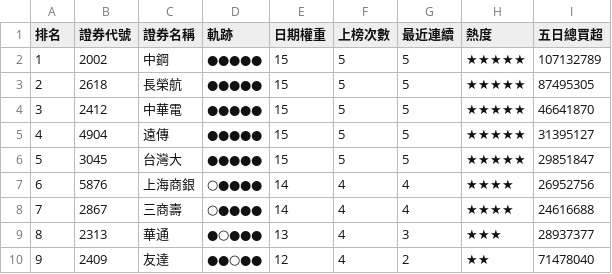
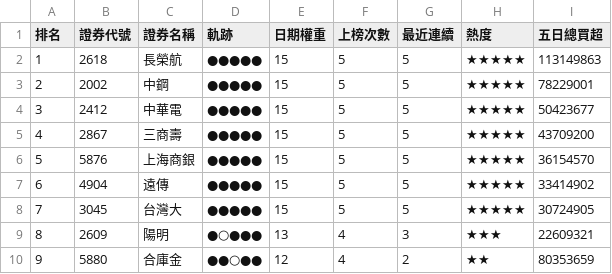
Before and after one commit to SongChiChuang/tw-stock-flow, a CSV file: reports/streak/foreign_streak_top30.csv, drawn as a sheet; only a part is shown; the diff covers the shown part only.

```diff
--- a/reports/streak/foreign_streak_top30.csv
+++ b/reports/streak/foreign_streak_top30.csv
@@ -1,10 +1,10 @@
 排名,證券代號,證券名稱,軌跡,日期權重,上榜次數,最近連續,熱度,五日總買超
-1,2002,中鋼,●●●●●,15,5,5,★★★★★,107132789
-2,2618,長榮航,●●●●●,15,5,5,★★★★★,87495305
-3,2412,中華電,●●●●●,15,5,5,★★★★★,46641870
-4,4904,遠傳,●●●●●,15,5,5,★★★★★,31395127
-5,3045,台灣大,●●●●●,15,5,5,★★★★★,29851847
-6,5876,上海商銀,○●●●●,14,4,4,★★★★,26952756
-7,2867,三商壽,○●●●●,14,4,4,★★★★,24616688
-8,2313,華通,●○●●●,13,4,3,★★★,28937377
-9,2409,友達,●●○●●,12,4,2,★★,71478040
+1,2618,長榮航,●●●●●,15,5,5,★★★★★,113149863
+2,2002,中鋼,●●●●●,15,5,5,★★★★★,78229001
+3,2412,中華電,●●●●●,15,5,5,★★★★★,50423677
+4,2867,三商壽,●●●●●,15,5,5,★★★★★,43709200
+5,5876,上海商銀,●●●●●,15,5,5,★★★★★,36154570
+6,4904,遠傳,●●●●●,15,5,5,★★★★★,33414902
+7,3045,台灣大,●●●●●,15,5,5,★★★★★,30724905
+8,2609,陽明,●○●●●,13,4,3,★★★,22609321
+9,5880,合庫金,●●○●●,12,4,2,★★,80353659
```
Also changed, not shown: 144 edited cells elsewhere in this file, reports/accumulation/foreign_accumulation_top30.csv, 7 other files.
